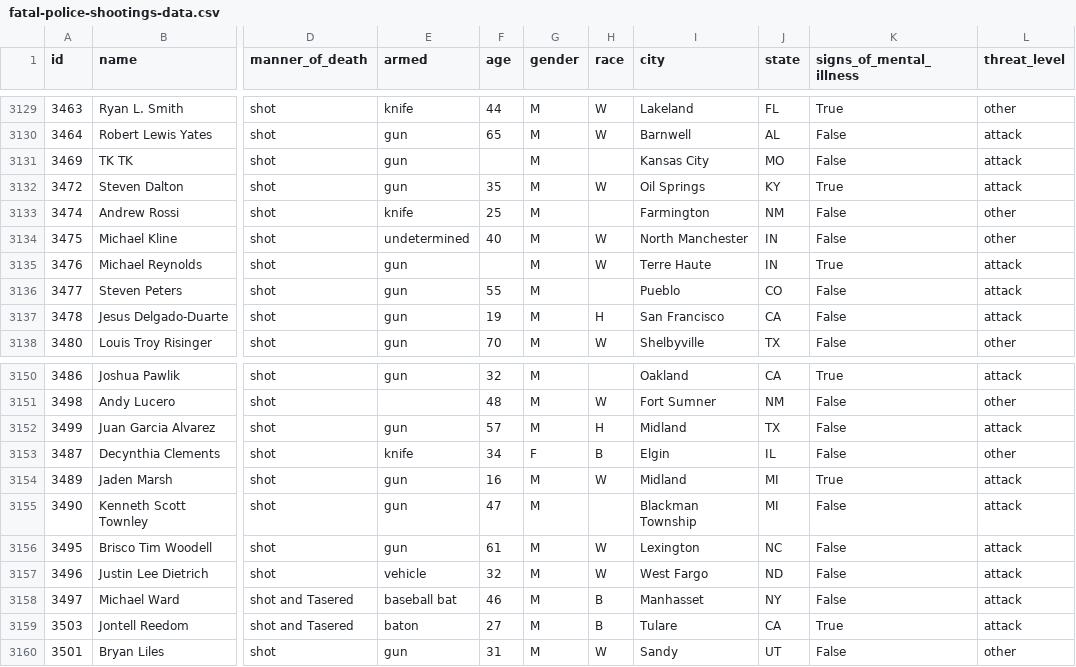
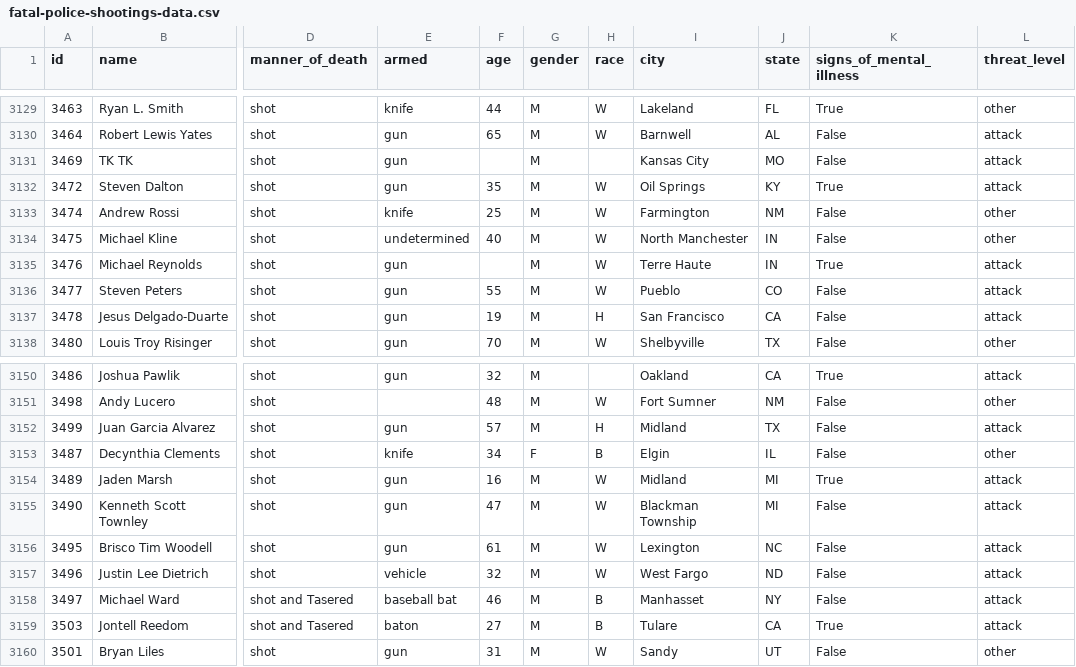
Before and after one commit to joshbegley/wapo-police-shootings, a CSV file: fatal-police-shootings-data.csv, drawn as a sheet; only a part is shown, gaps mark what is left out; the diff covers the shown part only; the diff names each change by its address in the sheet, - before the commit and + after, or states it on an @@ line.

```diff
--- a/fatal-police-shootings-data.csv
+++ b/fatal-police-shootings-data.csv
-H3133 (race): (empty)
+H3133 (race): W
-H3136 (race): (empty)
+H3136 (race): W
-H3155 (race): (empty)
+H3155 (race): W
```
Also changed, not shown: 9 added rows and 33 edited cells elsewhere in this file.
